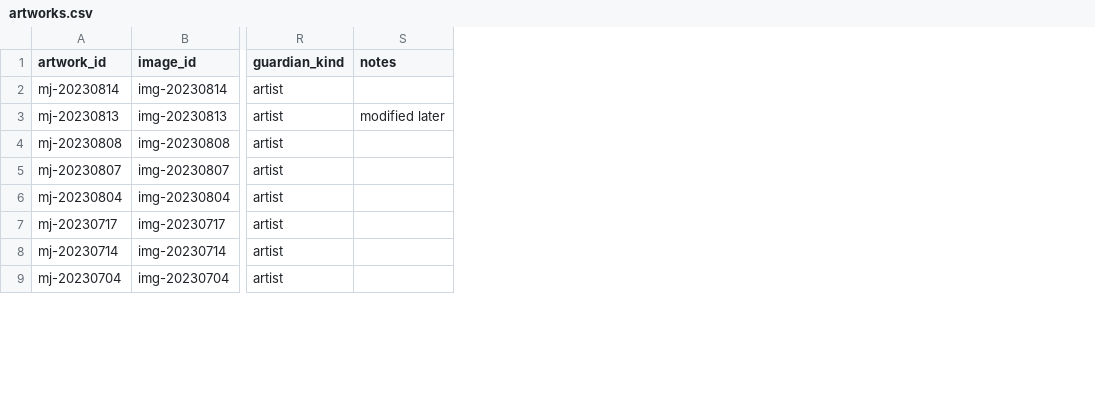
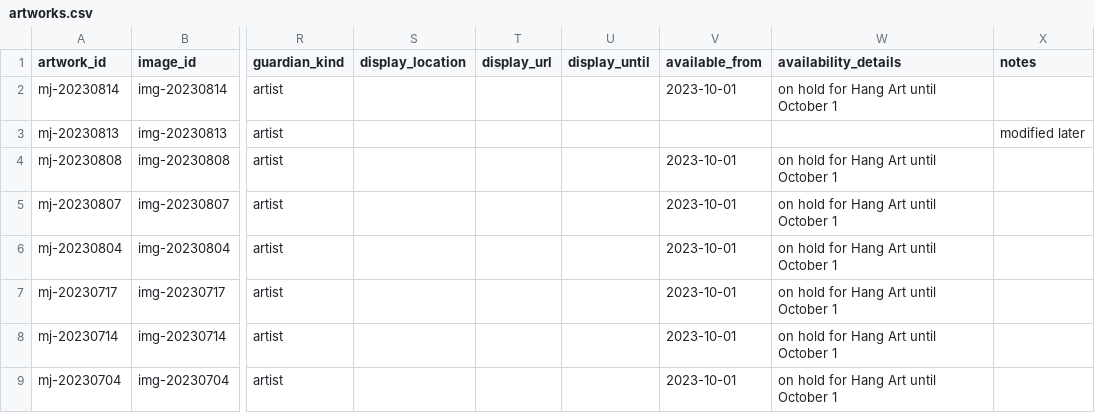
Before and after one commit to mjambon/martinj, a CSV file: src/artworks.csv, drawn as a sheet; only a part is shown, gaps mark what is left out; the diff names each change by its address in the sheet, - before the commit and + after, or states it on an @@ line.

Commit message:
Add availability fields to database

```diff
--- a/src/artworks.csv
+++ b/src/artworks.csv
+column S (display_location), empty
+column T (display_url), empty
+column U (display_until), empty
+column V (available_from), rows 2-9: 2023-10-01 |  | 2023-10-01 | 2023-10-01 | 2023-10-01 | 2023-10-01 | 2023-10-01 | 2023-10-01
+column W (availability_details), rows 2-9: on hold for Hang Art until October 1 |  | on hold for Hang Art until October 1 | on hold for Hang Art until October 1 | on hold for Hang Art until October 1 | on hold for Hang Art until October 1 | on hold for Hang Art until October 1 | on hold for Hang Art until October 1
```
